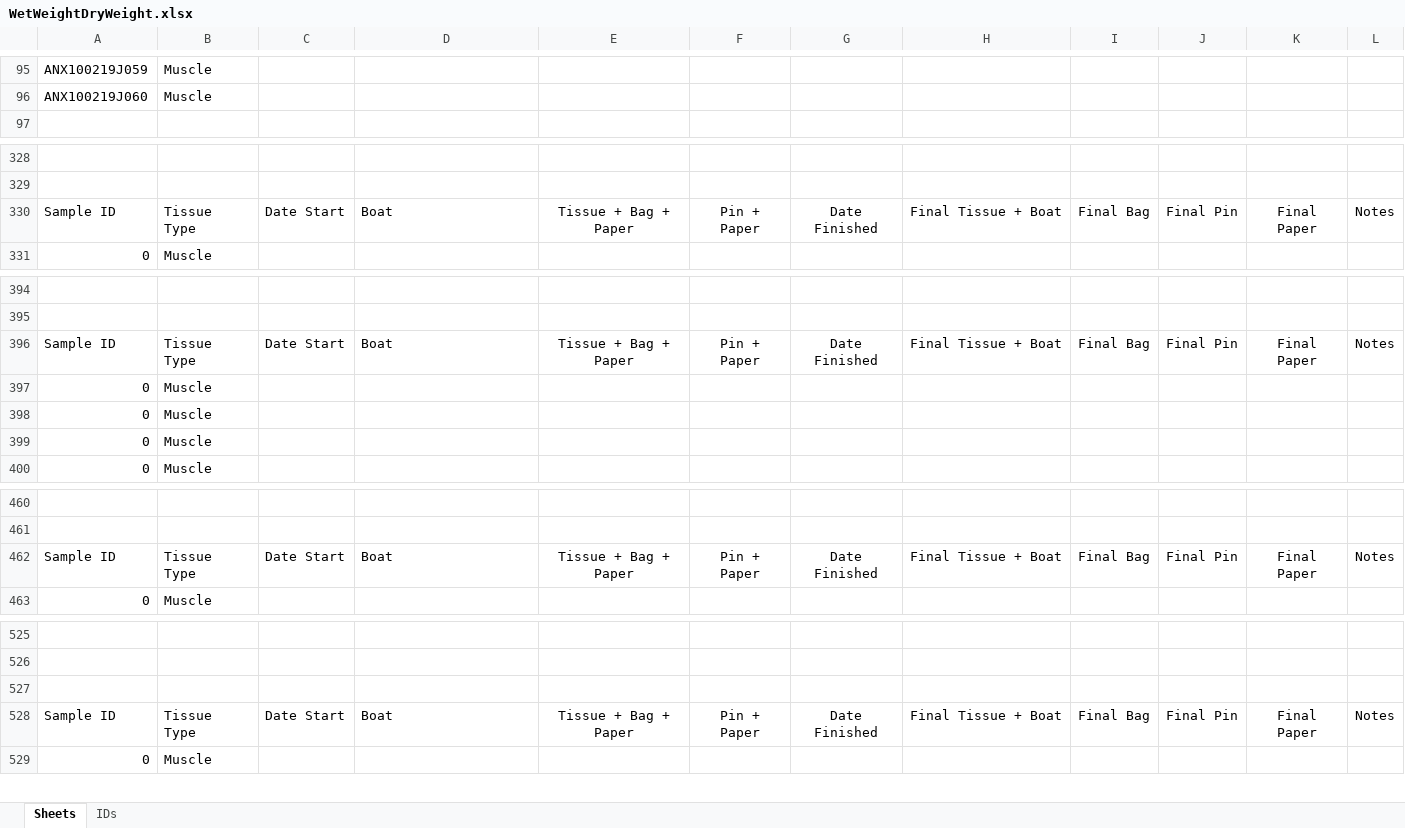
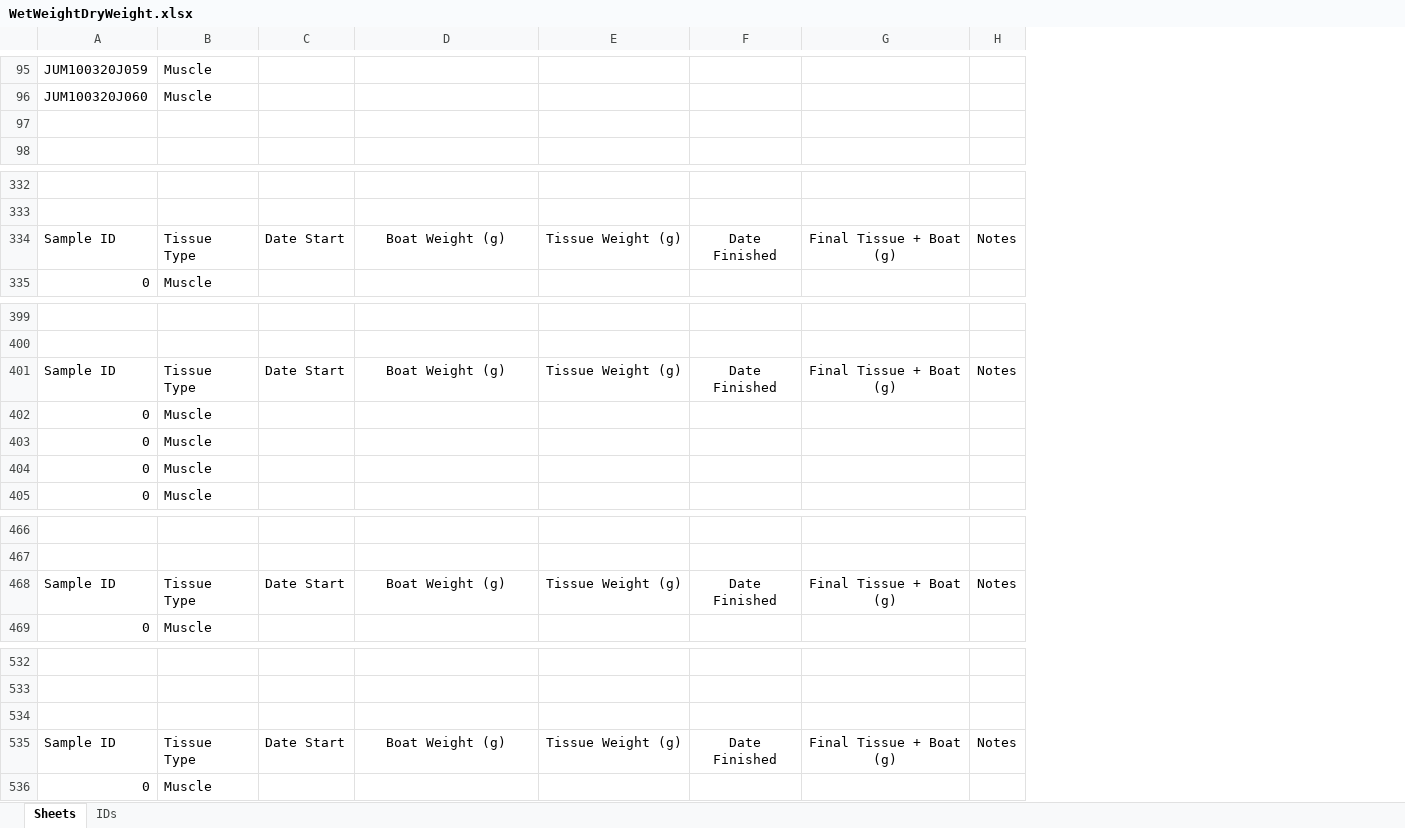
Before and after one commit to collinjfarrell/triploid-walleye-labwork, an Excel workbook: Datasheets/Templates/WetWeightDryWeight.xlsx, sheet Sheets, drawn as a sheet; only a part is shown, gaps mark what is left out; values as stored, in another font and other column widths than the file's, no borders; removed rows and columns are numbered as before the commit, all else as after; the diff covers the shown part only; the diff names each change by its address in the sheet, - before the commit and + after, or states it on an @@ line.

Commit message:
Update WetWeightDryWeight.xlsx

```diff
--- a/Datasheets/Templates/WetWeightDryWeight.xlsx (sheet Sheets)
+++ b/Datasheets/Templates/WetWeightDryWeight.xlsx (sheet Sheets)
-column A, rows 95-96: ANX100219J059 | ANX100219J060; rows 330-331: Sample ID | 0; rows 396-400: Sample ID | 0 | 0 | 0 | 0; rows 462-463: Sample ID | 0; rows 528-529: Sample ID | 0
+column A, rows 95-96: JUM100320J059 | JUM100320J060; rows 334-335: Sample ID | 0; rows 401-405: Sample ID | 0 | 0 | 0 | 0; rows 468-469: Sample ID | 0; rows 535-536: Sample ID | 0
-column F, row 330: Pin + Paper; row 396: Pin + Paper; row 462: Pin + Paper; row 528: Pin + Paper
-column I, row 330: Final Bag; row 396: Final Bag; row 462: Final Bag; row 528: Final Bag
-column J, row 330: Final Pin; row 396: Final Pin; row 462: Final Pin; row 528: Final Pin
-column K, row 330: Final Paper; row 396: Final Paper; row 462: Final Paper; row 528: Final Paper
+row 97: (empty)
-D334: Boat
+D334: Boat Weight (g)
-D334 alignment: left
+D334 alignment: center
-E334: Tissue + Bag + Paper
+E334: Tissue Weight (g)
-G334: Final Tissue + Boat
+G334: Final Tissue + Boat (g)
-D401: Boat
+D401: Boat Weight (g)
-D401 alignment: left
+D401 alignment: center
-E401: Tissue + Bag + Paper
+E401: Tissue Weight (g)
-G401: Final Tissue + Boat
+G401: Final Tissue + Boat (g)
-D468: Boat
+D468: Boat Weight (g)
-D468 alignment: left
+D468 alignment: center
-E468: Tissue + Bag + Paper
+E468: Tissue Weight (g)
-G468: Final Tissue + Boat
+G468: Final Tissue + Boat (g)
-D535: Boat
+D535: Boat Weight (g)
-D535 alignment: left
+D535 alignment: center
-E535: Tissue + Bag + Paper
+E535: Tissue Weight (g)
-G535: Final Tissue + Boat
+G535: Final Tissue + Boat (g)
```
Also changed, not shown: 7 added rows, 15 edited cells and cell formats elsewhere in this sheet, sheet IDs.
